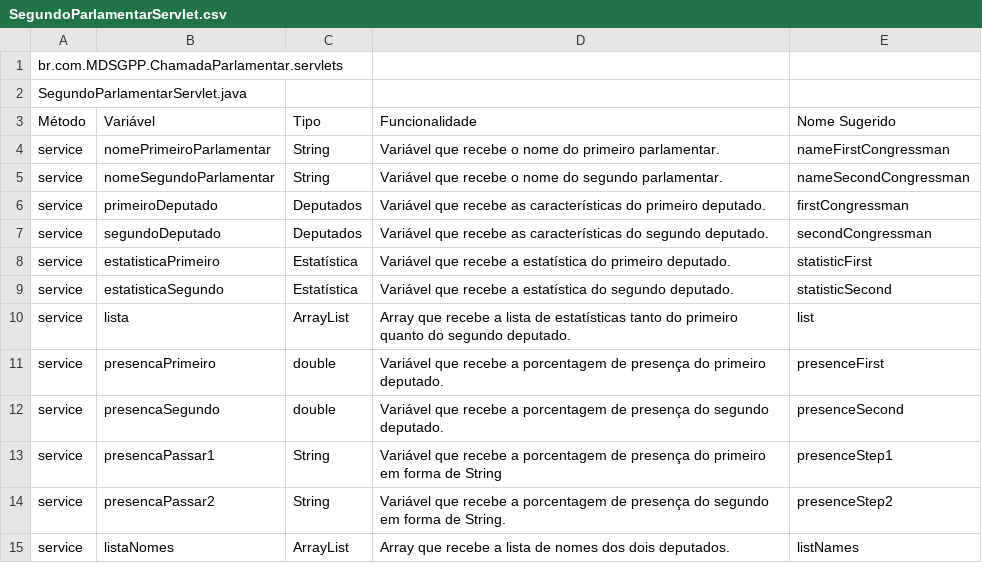
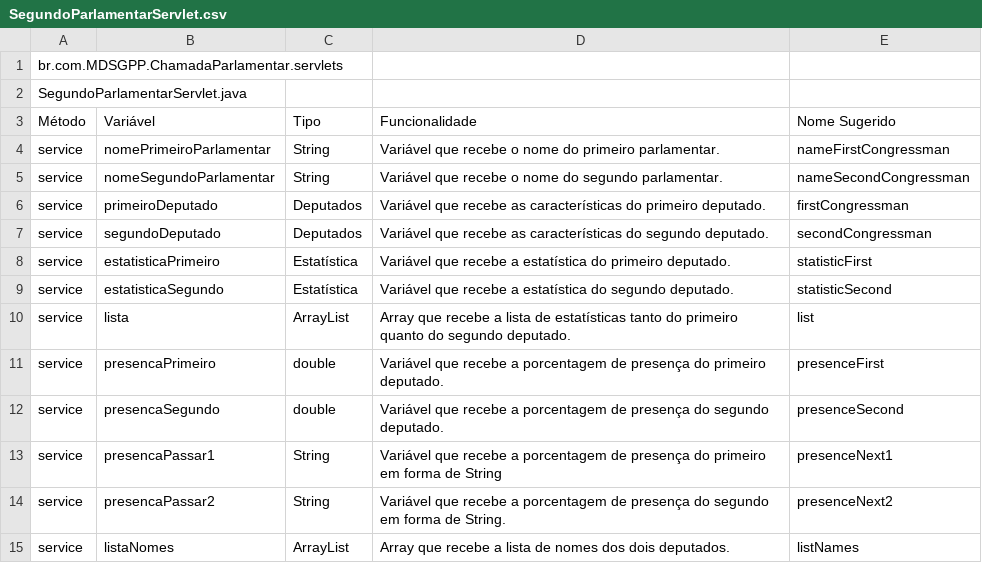
Before and after one commit to RafaelFazzolino/TecProg, a CSV file: Lista de Variáveis/Servlets/SegundoParlamentarServlet.csv, drawn as a sheet.

Commit message:
Change names from SegundoParlamentarSevlet

```diff
--- a/Lista de Variáveis/Servlets/SegundoParlamentarServlet.csv
+++ b/Lista de Variáveis/Servlets/SegundoParlamentarServlet.csv
@@ -12,4 +12,4 @@ service,presencaPrimeiro,double,Variável que recebe a porcentagem de presença
 service,presencaSegundo,double,Variável que recebe a porcentagem de presença do segundo deputado.,presenceSecond
-service,presencaPassar1,String,Variável que recebe a porcentagem de presença do primeiro em forma de String,presenceStep1
-service,presencaPassar2,String,Variável que recebe a porcentagem de presença do segundo em forma de String.,presenceStep2
+service,presencaPassar1,String,Variável que recebe a porcentagem de presença do primeiro em forma de String,presenceNext1
+service,presencaPassar2,String,Variável que recebe a porcentagem de presença do segundo em forma de String.,presenceNext2
 service,listaNomes,ArrayList,Array que recebe a lista de nomes dos dois deputados.,listNames
```
